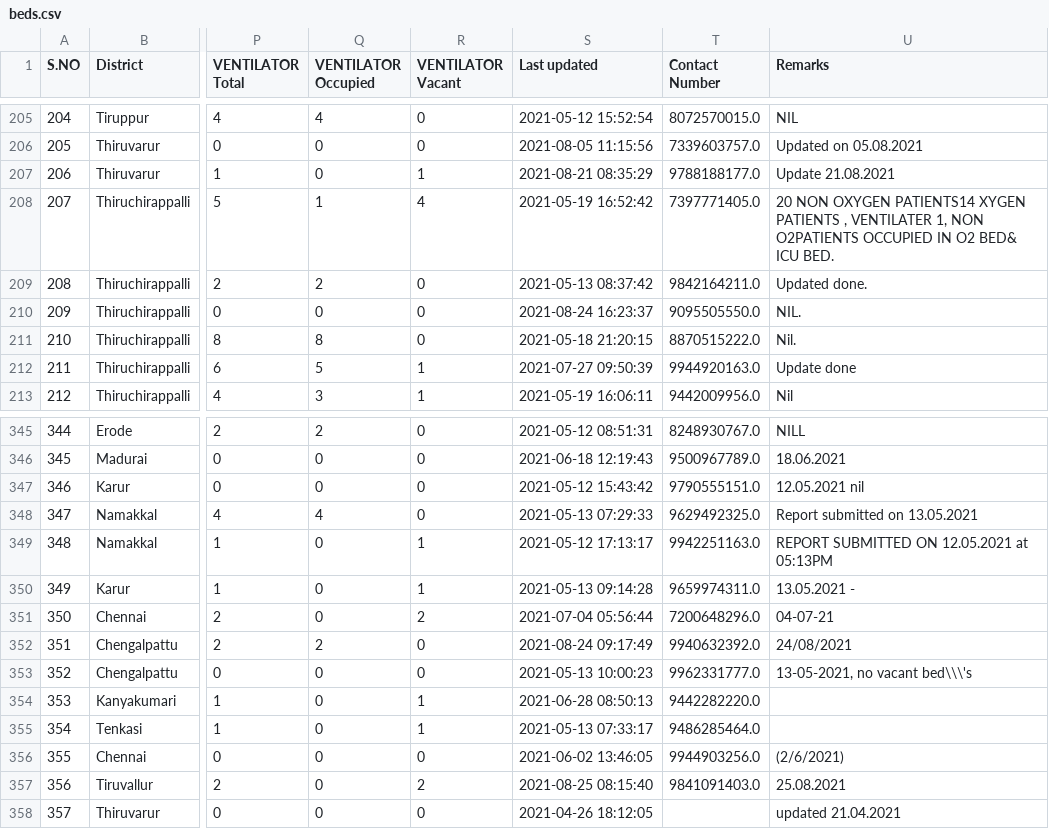
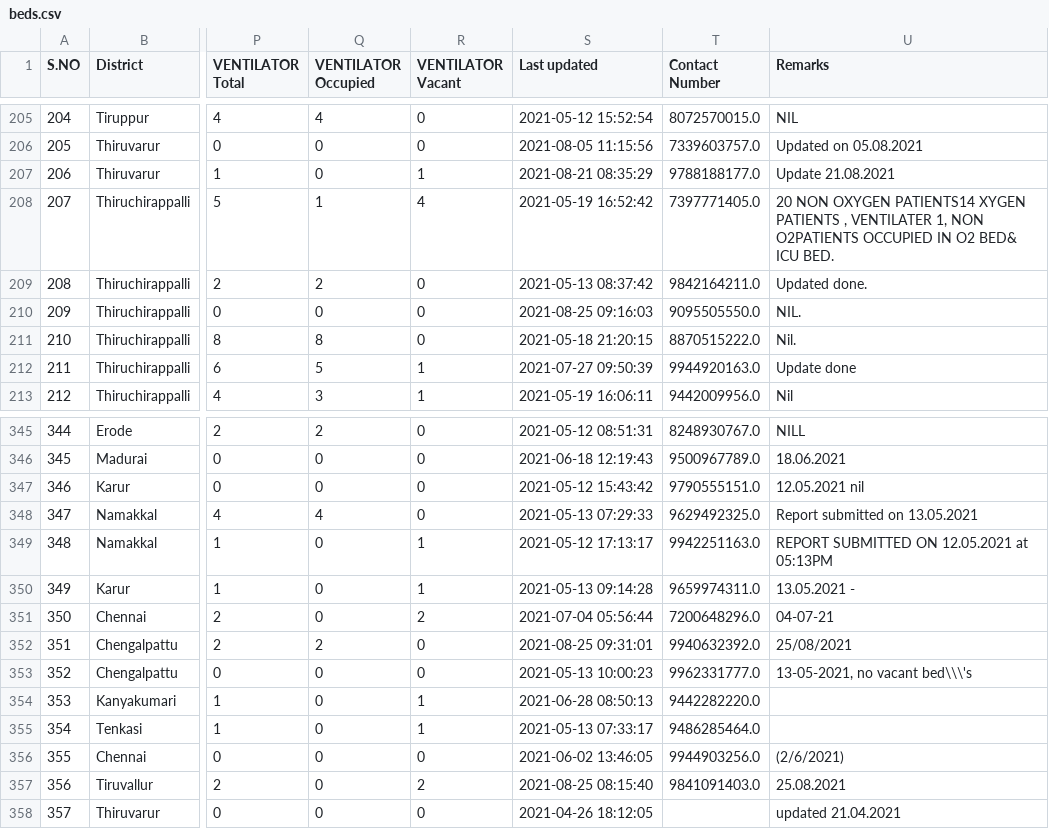
Before and after one commit to mskian/tamil-nadu-covid-beds-api, a CSV file: data/beds.csv, drawn as a sheet; only a part is shown, gaps mark what is left out; the diff covers the shown part only; the diff names each change by its address in the sheet, - before the commit and + after, or states it on an @@ line.

```diff
--- a/data/beds.csv
+++ b/data/beds.csv
-S210 (Last updated): 2021-08-24 16:23:37
+S210 (Last updated): 2021-08-25 09:16:03
-S352 (Last updated): 2021-08-24 09:17:49
+S352 (Last updated): 2021-08-25 09:31:01
-U352 (Remarks): 24/08/2021
+U352 (Remarks): 25/08/2021
```
Also changed, not shown: 36 edited cells elsewhere in this file, 1 other file.
